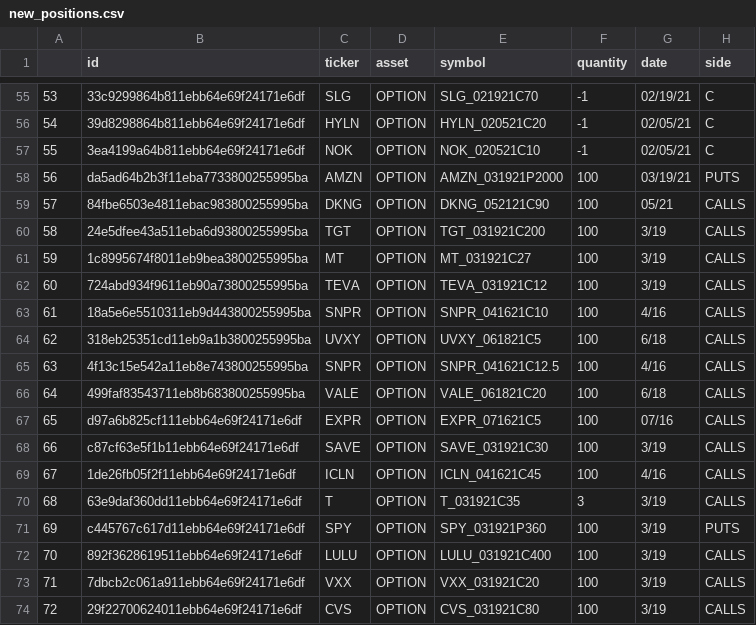
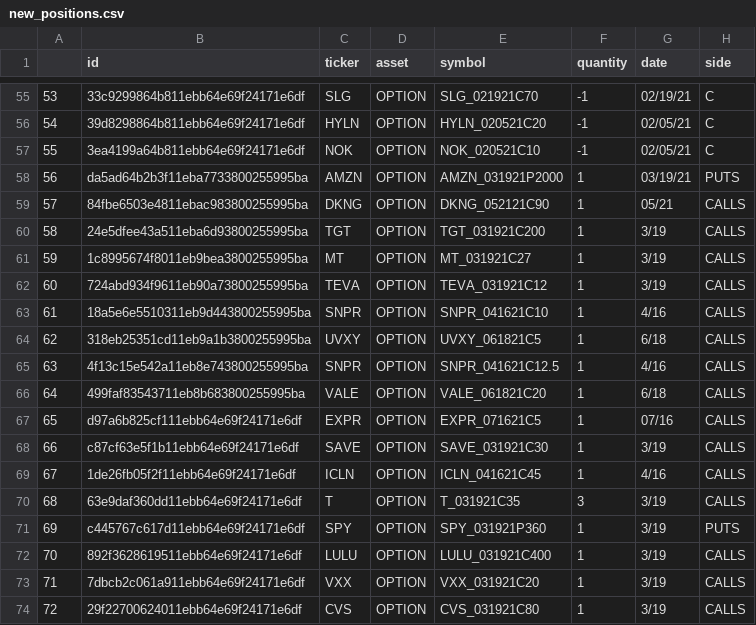
Before and after one commit to CharlieRay668/stock-bot-gui, a CSV file: new_positions.csv, drawn as a sheet; only a part is shown, gaps mark what is left out; the diff names each change by its address in the sheet, - before the commit and + after, or states it on an @@ line.

Commit message:
change quantity

```diff
--- a/new_positions.csv
+++ b/new_positions.csv
-F58:F69 (quantity): 100
+F58:F69 (quantity): 1
-F71:F74 (quantity): 100
+F71:F74 (quantity): 1
```
